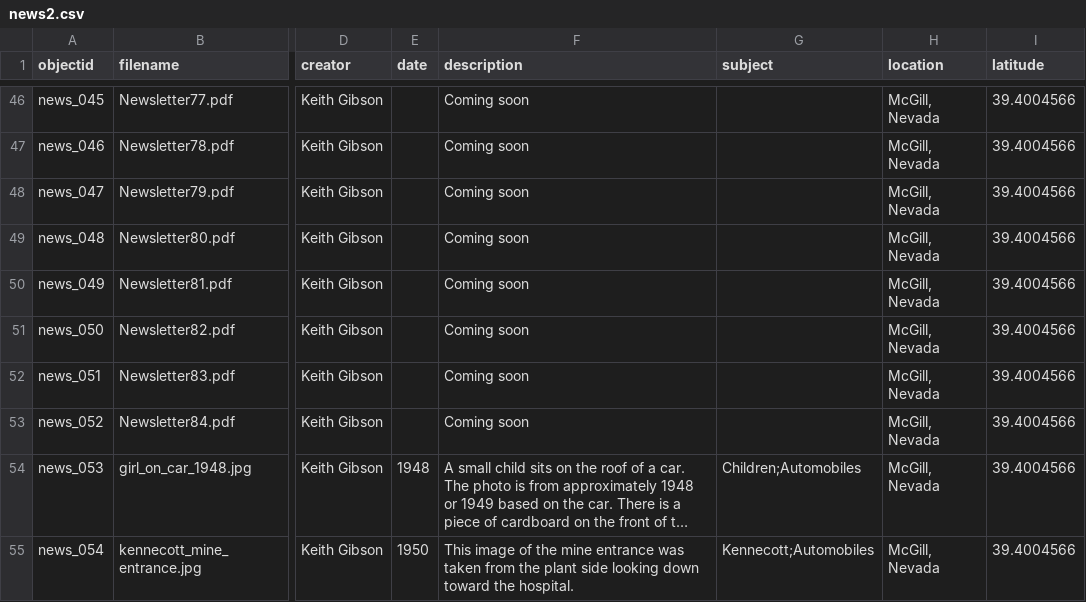
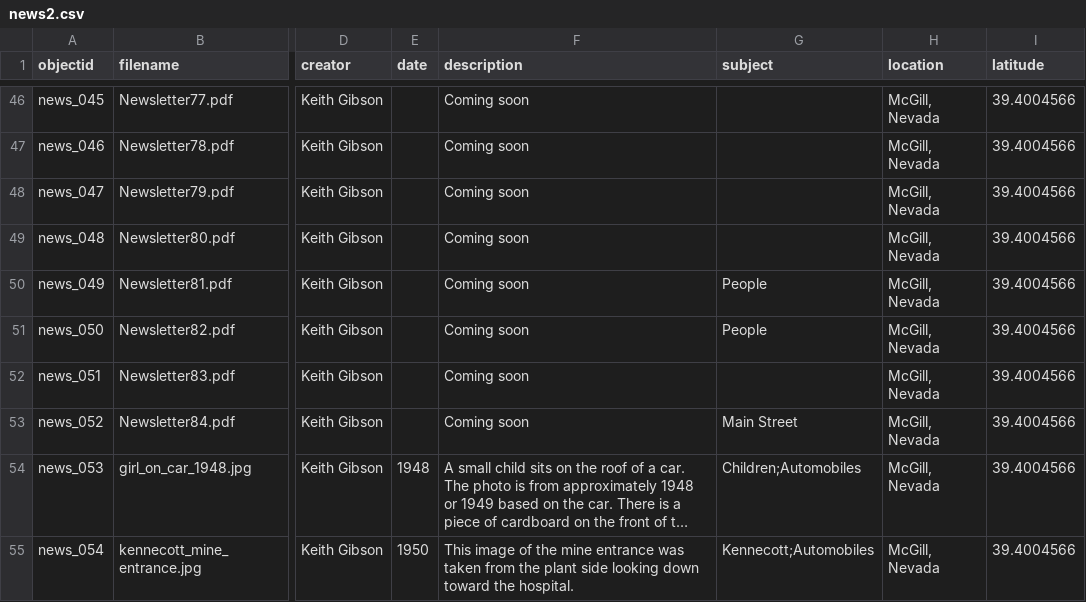
Before and after one commit to McGillHeritage/2020, a CSV file: _data/news2.csv, drawn as a sheet; only a part is shown, gaps mark what is left out; long unchanged cells end in …; the diff covers the shown part only; the diff names each change by its address in the sheet, - before the commit and + after, or states it on an @@ line.

```diff
--- a/_data/news2.csv
+++ b/_data/news2.csv
-G50:G51 (subject): (empty)
+G50:G51 (subject): People
-G53 (subject): (empty)
+G53 (subject): Main Street
```
Also changed, not shown: 1 added row and 43 edited cells elsewhere in this file.
